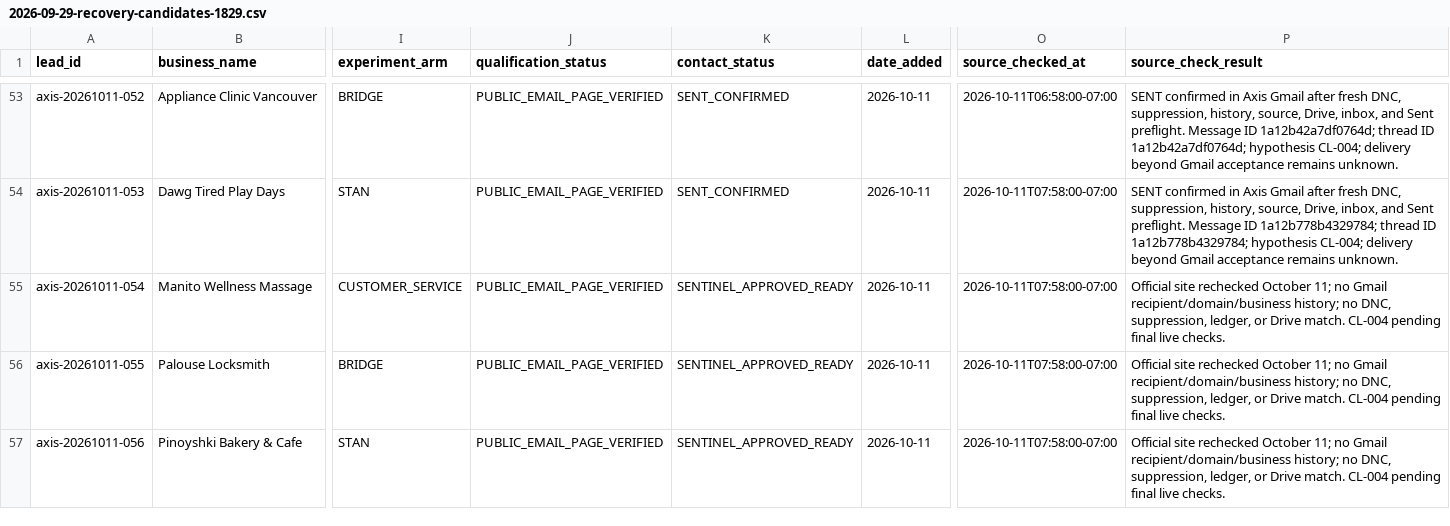
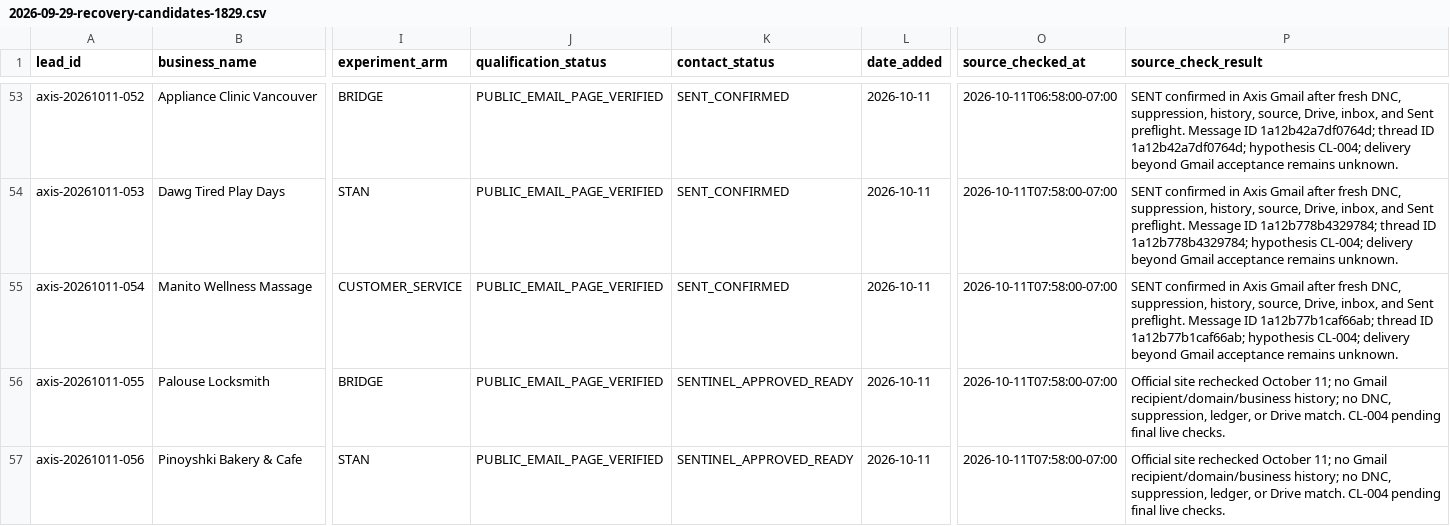
Before and after one commit to 1oldguyinaz-glitch/Master-Promt, a CSV file: axis-omni-commerce/data/leads/2026-09-29-recovery-candidates-1829.csv, drawn as a sheet; only a part is shown, gaps mark what is left out; the diff names each change by its address in the sheet, - before the commit and + after, or states it on an @@ line.

Commit message:
Persist Manito Wellness confirmed send

```diff
--- a/axis-omni-commerce/data/leads/2026-09-29-recovery-candidates-1829.csv
+++ b/axis-omni-commerce/data/leads/2026-09-29-recovery-candidates-1829.csv
-K55 (contact_status): SENTINEL_APPROVED_READY
+K55 (contact_status): SENT_CONFIRMED
-P55 (source_check_result): Official site rechecked October 11; no Gmail recipient/domain/business history; no DNC, suppression, ledger, or Drive match. CL-004 pending final live checks.
+P55 (source_check_result): SENT confirmed in Axis Gmail after fresh DNC, suppression, history, source, Drive, inbox, and Sent preflight. Message ID 1a12b77b1caf66ab; thread ID 1a12b77b1caf66ab; hypothesis CL-004; delivery beyond Gmail acceptance remains unknown.
```
